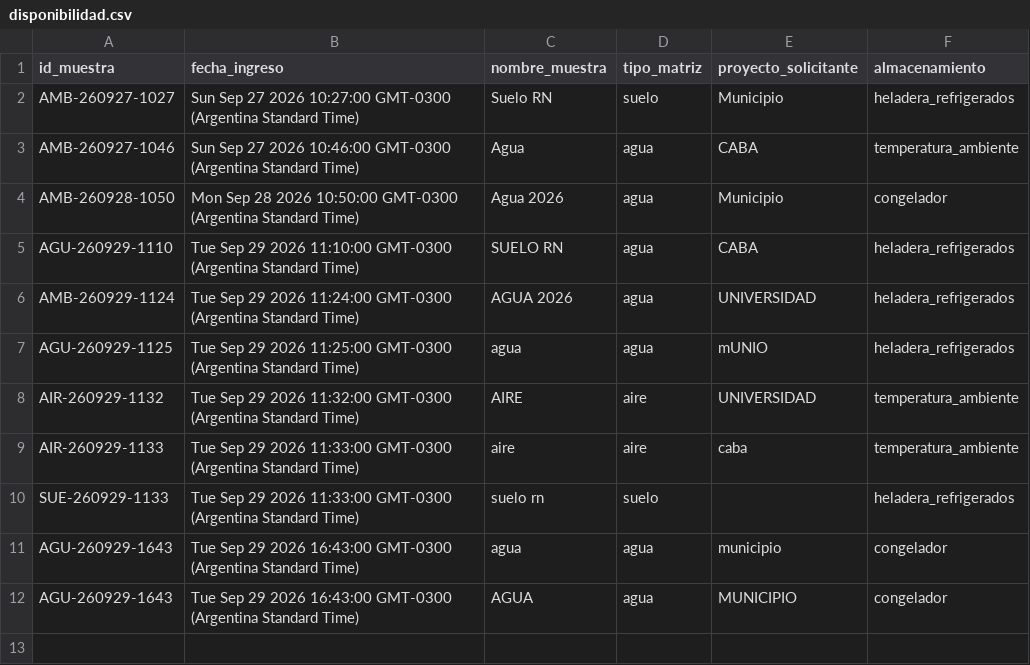
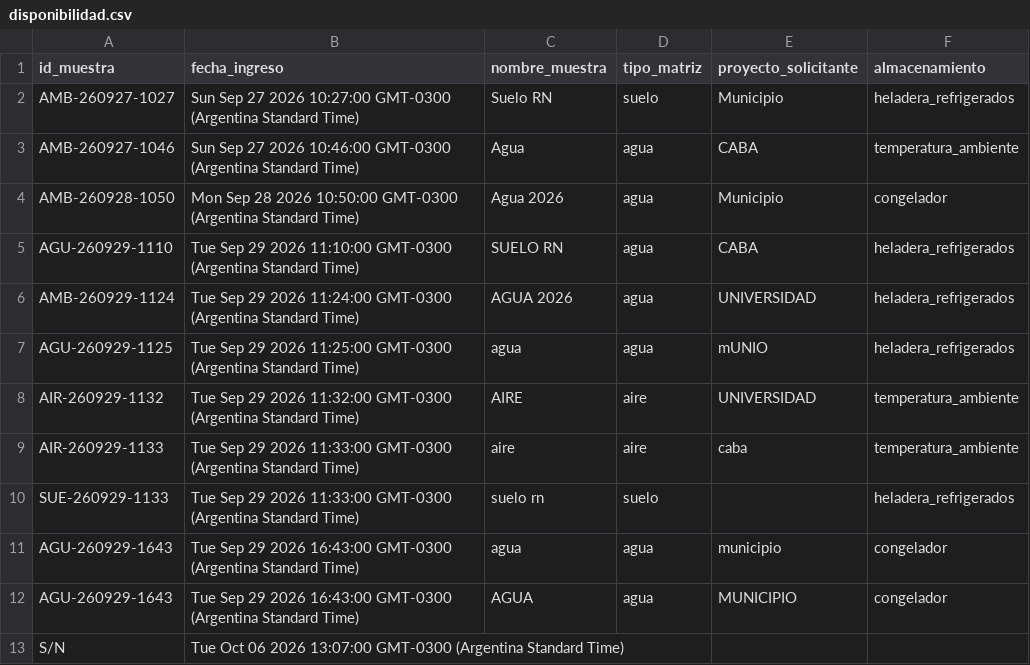
Before and after one commit to proyectocienciasambientales/laboratorio-ambiental-datos, a CSV file: disponibilidad.csv, drawn as a sheet; the diff names each change by its address in the sheet, - before the commit and + after, or states it on an @@ line.

Commit message:
Actualización automática de disponibilidad de muestras

```diff
--- a/disponibilidad.csv
+++ b/disponibilidad.csv
+row 13: S/N | Tue Oct 06 2026 13:07:00 GMT-0300 (Argentina Standard Time)
```
